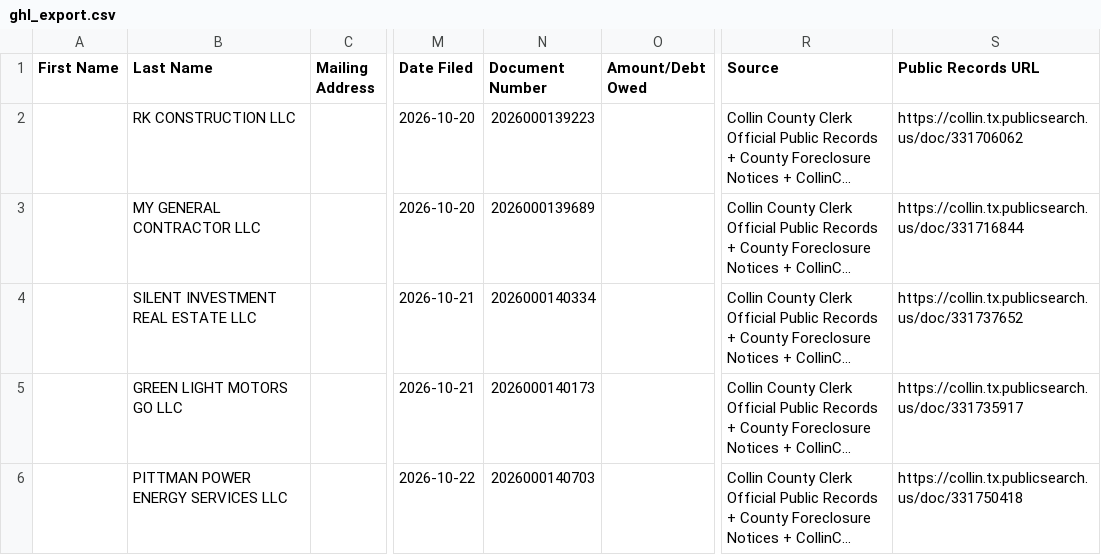
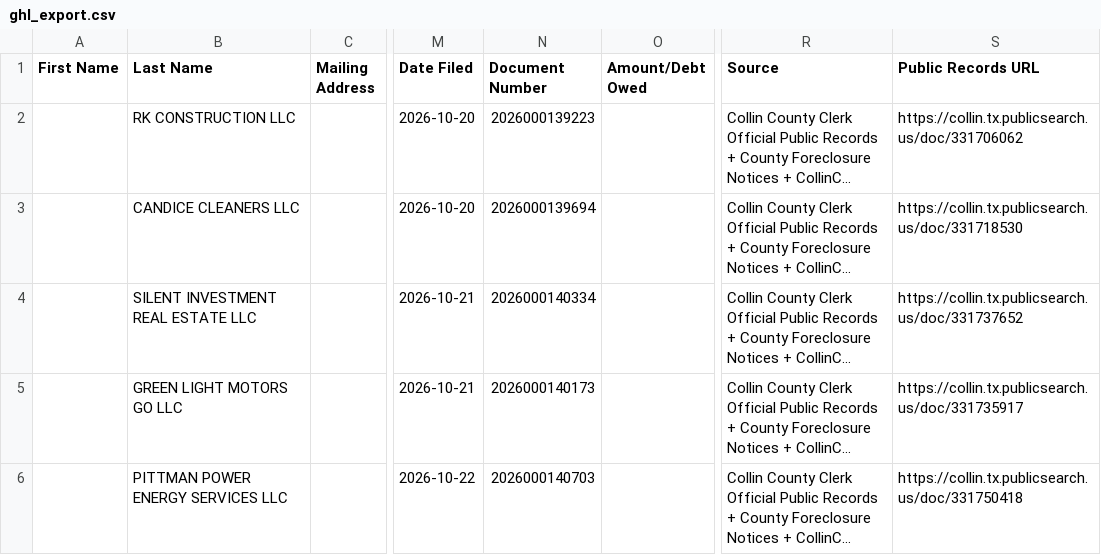
Before and after one commit to phuchau2583/Collin-Data-Intel, a CSV file: dashboard/ghl_export.csv, drawn as a sheet; only a part is shown, gaps mark what is left out; long unchanged cells end in …; the diff covers the shown part only; the diff names each change by its address in the sheet, - before the commit and + after, or states it on an @@ line.

```diff
--- a/dashboard/ghl_export.csv
+++ b/dashboard/ghl_export.csv
-B3 (Last Name): MY GENERAL CONTRACTOR LLC
+B3 (Last Name): CANDICE CLEANERS LLC
-N3 (Document Number): 2026000139689
+N3 (Document Number): 2026000139694
-S3 (Public Records URL): https://collin.tx.publicsearch.us/doc/331716844
+S3 (Public Records URL): https://collin.tx.publicsearch.us/doc/331718530
```
Also changed, not shown: 2 added rows and 4 edited cells elsewhere in this file, data/ghl_export.csv, 2 other files.
